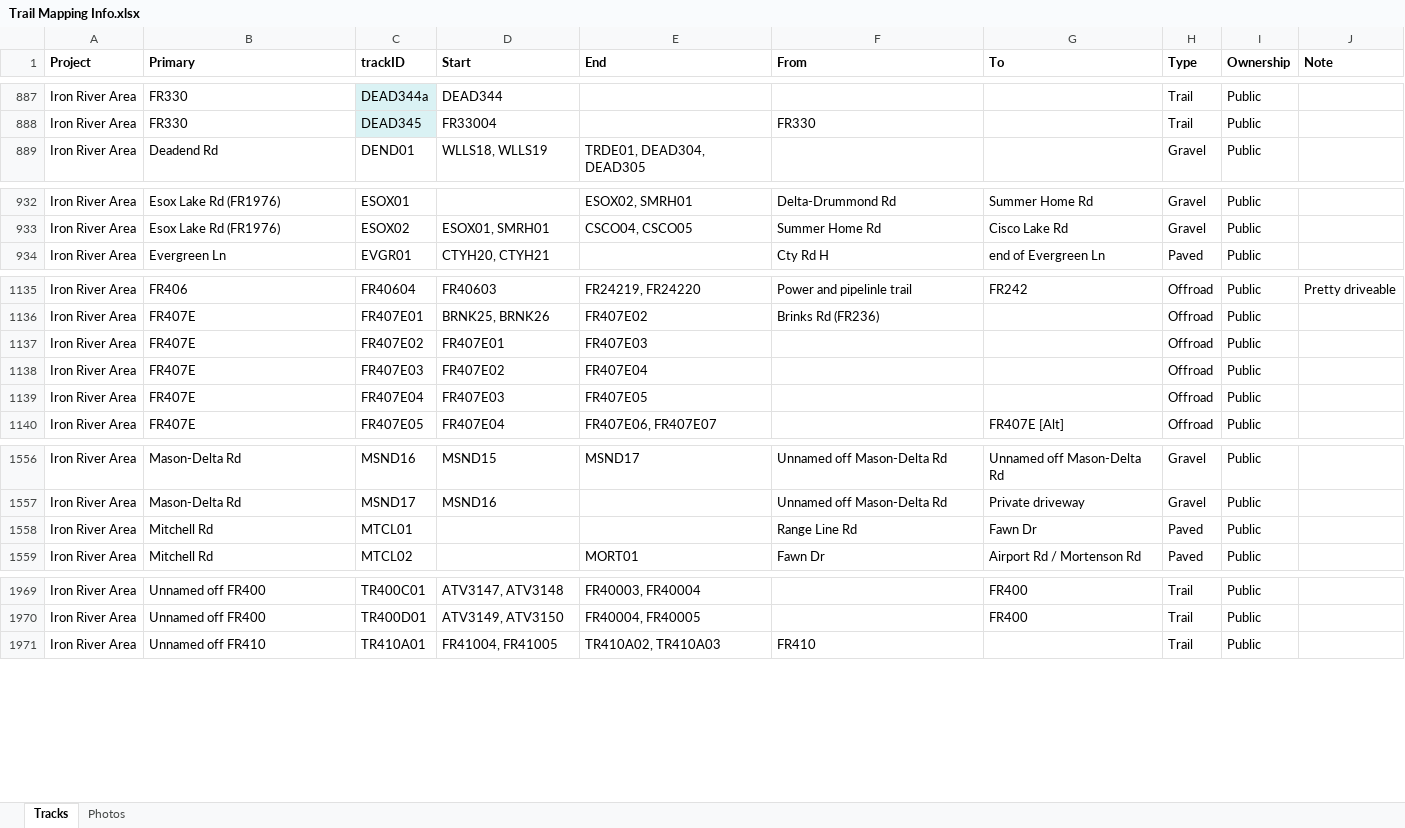
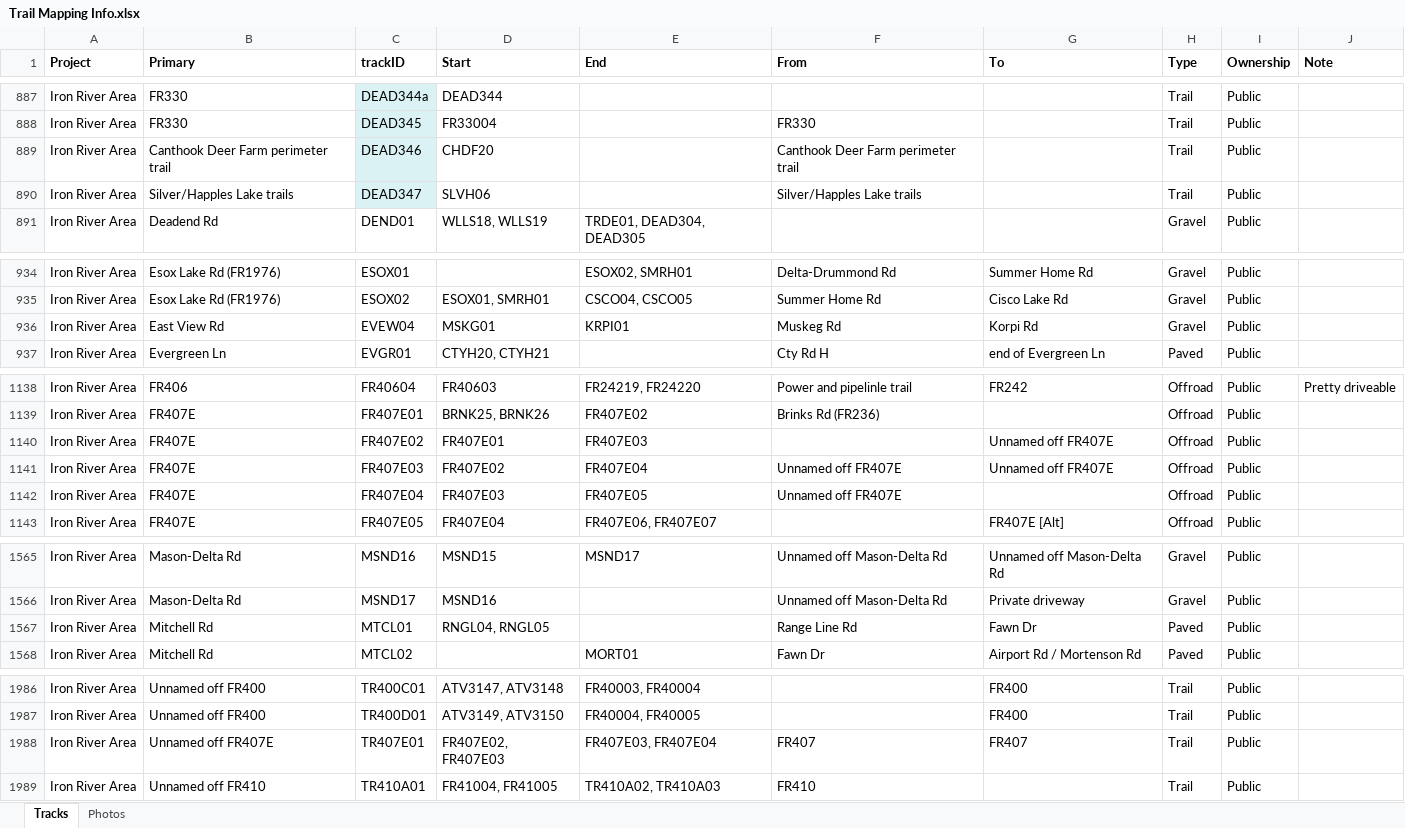
Before and after one commit to droglenc/MAPPING, an Excel workbook: Data/Trail Mapping Info.xlsx, sheet Tracks, drawn as a sheet; only a part is shown, gaps mark what is left out; values as stored, in another font and other column widths than the file's, no borders; addresses are those after the commit; the diff covers the shown part only; the diff names each change by its address in the sheet, - before the commit and + after, or states it on an @@ line.

```diff
--- a/Data/Trail Mapping Info.xlsx (sheet Tracks)
+++ b/Data/Trail Mapping Info.xlsx (sheet Tracks)
+row 889: Iron River Area | Canthook Deer Farm perimeter trail | DEAD346 | CHDF20 |  | Canthook Deer Farm perimeter trail |  | Trail | Public
+row 890: Iron River Area | Silver/Happles Lake trails | DEAD347 | SLVH06 |  | Silver/Happles Lake trails |  | Trail | Public
+row 936: Iron River Area | East View Rd | EVEW04 | MSKG01 | KRPI01 | Muskeg Rd | Korpi Rd | Gravel | Public
-G1140:G1141 (To): (empty)
+G1140:G1141 (To): Unnamed off FR407E
-F1141:F1142 (From): (empty)
+F1141:F1142 (From): Unnamed off FR407E
-D1567 (Start): (empty)
+D1567 (Start): RNGL04, RNGL05
+row 1988: Iron River Area | Unnamed off FR407E | TR407E01 | FR407E02, FR407E03 | FR407E03, FR407E04 | FR407 | FR407 | Trail | Public
```
Also changed, not shown: 14 added rows and 4 edited cells elsewhere in this sheet, 45 other files.
